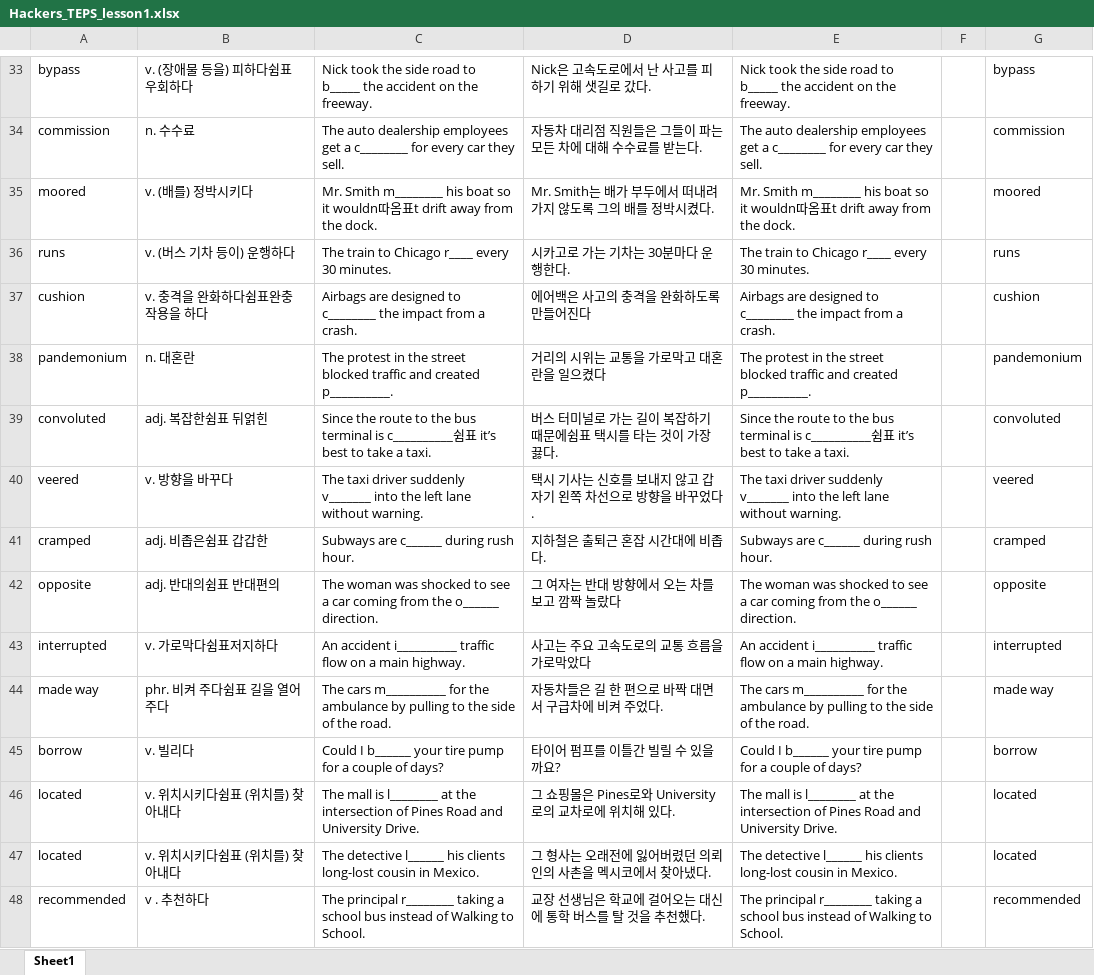
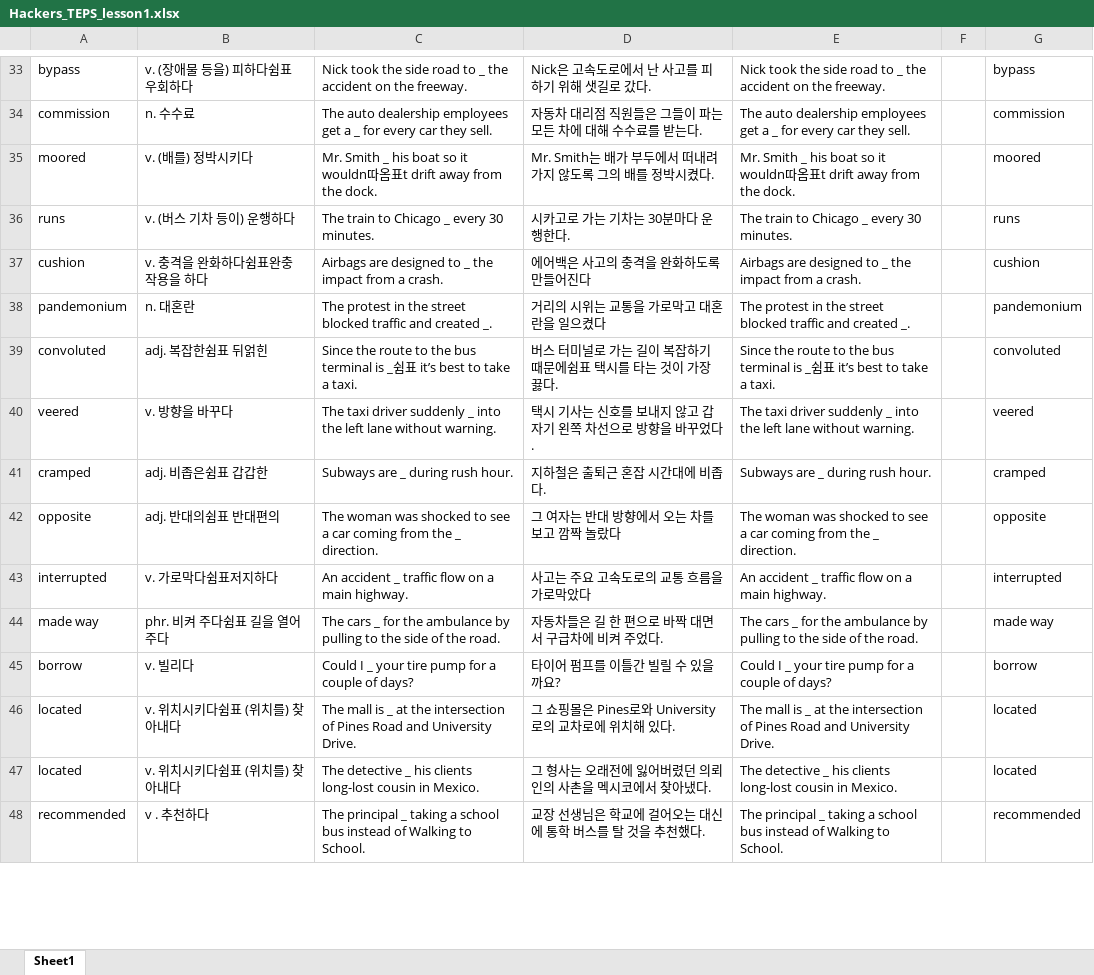
Before and after one commit to opal2718/english_words, an Excel workbook: csvs/Hackers_TEPS_lesson1.xlsx, sheet Sheet1, drawn as a sheet; only a part is shown, gaps mark what is left out; values as stored, in another font and other column widths than the file's, no borders; the diff covers the shown part only; the diff names each change by its address in the sheet, - before the commit and + after, or states it on an @@ line.

```diff
--- a/csvs/Hackers_TEPS_lesson1.xlsx (sheet Sheet1)
+++ b/csvs/Hackers_TEPS_lesson1.xlsx (sheet Sheet1)
-C33: …road to b_____ the accident…
+C33: …road to _ the accident…
-E33: …road to b_____ the accident…
+E33: …road to _ the accident…
-C34: …get a c________ for every…
+C34: …get a _ for every…
-E34: …get a c________ for every…
+E34: …get a _ for every…
-C35: Mr. Smith m________ his boat…
+C35: Mr. Smith _ his boat…
-E35: Mr. Smith m________ his boat…
+E35: Mr. Smith _ his boat…
-C36: The train to Chicago r____ every 30 minutes.
+C36: The train to Chicago _ every 30 minutes.
-E36: The train to Chicago r____ every 30 minutes.
+E36: The train to Chicago _ every 30 minutes.
-C37: …designed to c________ the impact…
+C37: …designed to _ the impact…
-E37: …designed to c________ the impact…
+E37: …designed to _ the impact…
-C38: …and created p__________.
+C38: …and created _.
-E38: …and created p__________.
+E38: …and created _.
-C39: …terminal is c__________쉼표…
+C39: …terminal is _쉼표…
-E39: …terminal is c__________쉼표…
+E39: …terminal is _쉼표…
-C40: …driver suddenly v_______ into the…
+C40: …driver suddenly _ into the…
-E40: …driver suddenly v_______ into the…
+E40: …driver suddenly _ into the…
-C41: Subways are c______ during rush hour.
+C41: Subways are _ during rush hour.
-E41: Subways are c______ during rush hour.
+E41: Subways are _ during rush hour.
-C42: …from the o______ direction.
+C42: …from the _ direction.
-E42: …from the o______ direction.
+E42: …from the _ direction.
-C43: An accident i__________ traffic flow…
+C43: An accident _ traffic flow…
-E43: An accident i__________ traffic flow…
+E43: An accident _ traffic flow…
-C44: The cars m__________ for the…
+C44: The cars _ for the…
-E44: The cars m__________ for the…
+E44: The cars _ for the…
-C45: Could I b______ your tire…
+C45: Could I _ your tire…
-E45: Could I b______ your tire…
+E45: Could I _ your tire…
-C46: …mall is l________ at the…
+C46: …mall is _ at the…
-E46: …mall is l________ at the…
+E46: …mall is _ at the…
-C47: The detective l______ his clients…
+C47: The detective _ his clients…
-E47: The detective l______ his clients…
+E47: The detective _ his clients…
-C48: The principal r________ taking a…
+C48: The principal _ taking a…
-E48: The principal r________ taking a…
+E48: The principal _ taking a…
```
Also changed, not shown: 96 edited cells elsewhere in this sheet, 1 other file.
